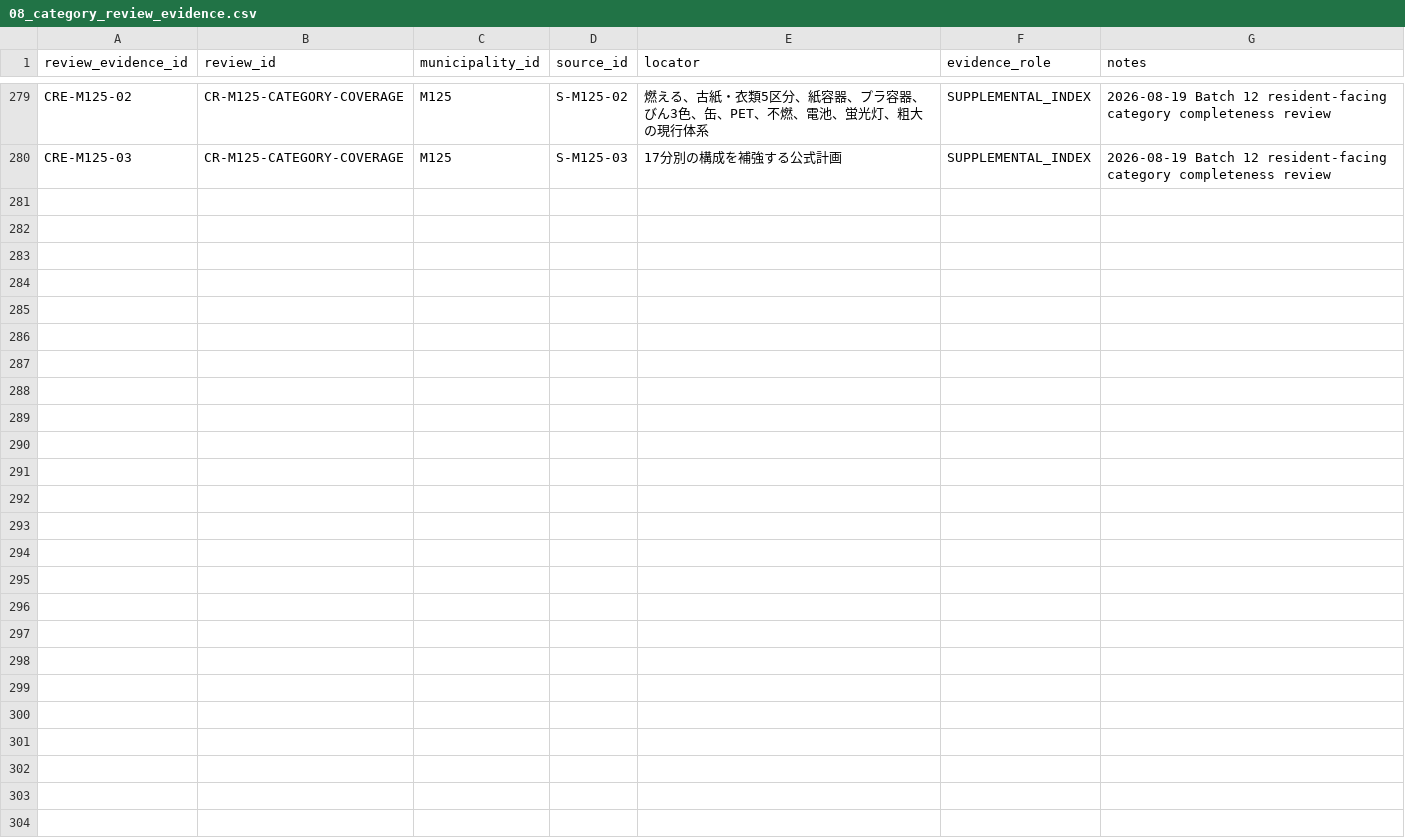
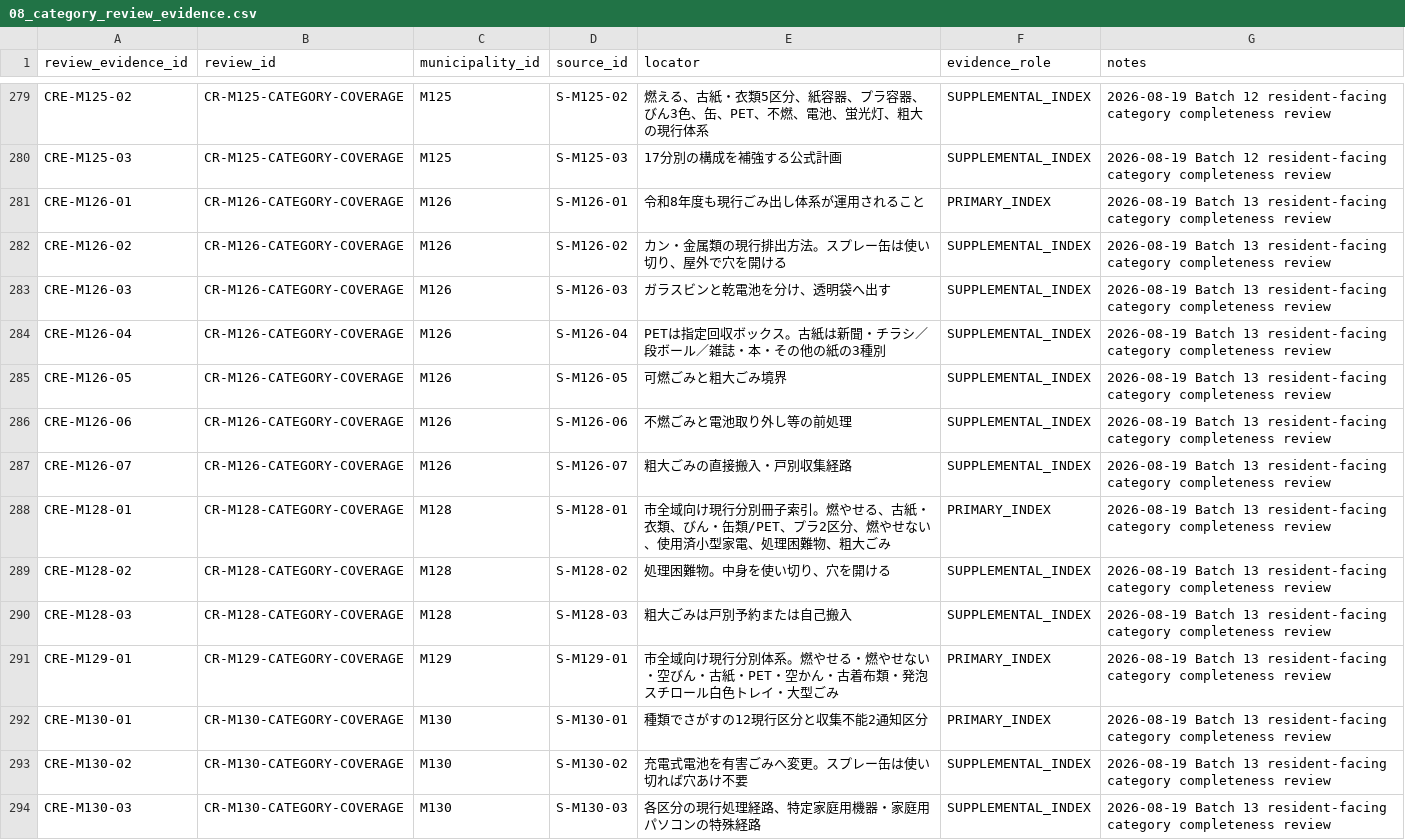
Before and after one commit to testeste55555/Separate-garbage, a CSV file: data/research/08_category_review_evidence.csv, drawn as a sheet; only a part is shown, gaps mark what is left out; the diff covers the shown part only.

```diff
--- a/data/research/08_category_review_evidence.csv
+++ b/data/research/08_category_review_evidence.csv
@@ -280 +280,15 @@ CRE-M125-02,CR-M125-CATEGORY-COVERAGE,M125,S-M125-02,燃える、古紙・衣類
 CRE-M125-03,CR-M125-CATEGORY-COVERAGE,M125,S-M125-03,17分別の構成を補強する公式計画,SUPPLEMENTAL_INDEX,2026-08-19 Batch 12 resident-facing category completeness review
+CRE-M126-01,CR-M126-CATEGORY-COVERAGE,M126,S-M126-01,令和8年度も現行ごみ出し体系が運用されること,PRIMARY_INDEX,2026-08-19 Batch 13 resident-facing category completeness review
+CRE-M126-02,CR-M126-CATEGORY-COVERAGE,M126,S-M126-02,カン・金属類の現行排出方法。スプレー缶は使い切り、屋外で穴を開ける,SUPPLEMENTAL_INDEX,2026-08-19 Batch 13 resident-facing category completeness review
+CRE-M126-03,CR-M126-CATEGORY-COVERAGE,M126,S-M126-03,ガラスビンと乾電池を分け、透明袋へ出す,SUPPLEMENTAL_INDEX,2026-08-19 Batch 13 resident-facing category completeness review
+CRE-M126-04,CR-M126-CATEGORY-COVERAGE,M126,S-M126-04,PETは指定回収ボックス。古紙は新聞・チラシ／段ボール／雑誌・本・その他の紙の3種別,SUPPLEMENTAL_INDEX,2026-08-19 Batch 13 resident-facing category completeness review
+CRE-M126-05,CR-M126-CATEGORY-COVERAGE,M126,S-M126-05,可燃ごみと粗大ごみ境界,SUPPLEMENTAL_INDEX,2026-08-19 Batch 13 resident-facing category completeness review
+CRE-M126-06,CR-M126-CATEGORY-COVERAGE,M126,S-M126-06,不燃ごみと電池取り外し等の前処理,SUPPLEMENTAL_INDEX,2026-08-19 Batch 13 resident-facing category completeness review
+CRE-M126-07,CR-M126-CATEGORY-COVERAGE,M126,S-M126-07,粗大ごみの直接搬入・戸別収集経路,SUPPLEMENTAL_INDEX,2026-08-19 Batch 13 resident-facing category completeness review
+CRE-M128-01,CR-M128-CATEGORY-COVERAGE,M128,S-M128-01,市全域向け現行分別冊子索引。燃やせる、古紙・衣類、びん・缶類/PET、プラ2区分、燃やせない、使用済小型家電、処理困難物、粗大ごみ,PRIMARY_INDEX,2026-08-19 Batch 13 resident-facing category completeness review
+CRE-M128-02,CR-M128-CATEGORY-COVERAGE,M128,S-M128-02,処理困難物。中身を使い切り、穴を開ける,SUPPLEMENTAL_INDEX,2026-08-19 Batch 13 resident-facing category completeness review
+CRE-M128-03,CR-M128-CATEGORY-COVERAGE,M128,S-M128-03,粗大ごみは戸別予約または自己搬入,SUPPLEMENTAL_INDEX,2026-08-19 Batch 13 resident-facing category completeness review
+CRE-M129-01,CR-M129-CATEGORY-COVERAGE,M129,S-M129-01,市全域向け現行分別体系。燃やせる・燃やせない・空びん・古紙・PET・空かん・古着布類・発泡スチロール白色トレイ・大型ごみ,PRIMARY_INDEX,2026-08-19 Batch 13 resident-facing category completeness review
+CRE-M130-01,CR-M130-CATEGORY-COVERAGE,M130,S-M130-01,種類でさがすの12現行区分と収集不能2通知区分,PRIMARY_INDEX,2026-08-19 Batch 13 resident-facing category completeness review
+CRE-M130-02,CR-M130-CATEGORY-COVERAGE,M130,S-M130-02,充電式電池を有害ごみへ変更。スプレー缶は使い切れば穴あけ不要,SUPPLEMENTAL_INDEX,2026-08-19 Batch 13 resident-facing category completeness review
+CRE-M130-03,CR-M130-CATEGORY-COVERAGE,M130,S-M130-03,各区分の現行処理経路、特定家庭用機器・家庭用パソコンの特殊経路,SUPPLEMENTAL_INDEX,2026-08-19 Batch 13 resident-facing category completeness review
```
Also changed, not shown: 13 added rows elsewhere in this file, data/master/02_official_domain_registry.csv, data/master/05_deferred_municipalities.csv, 14 other files.
